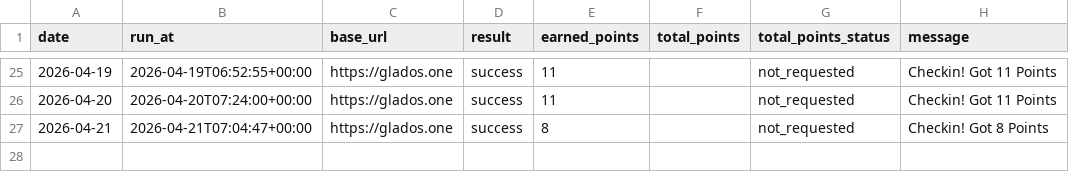
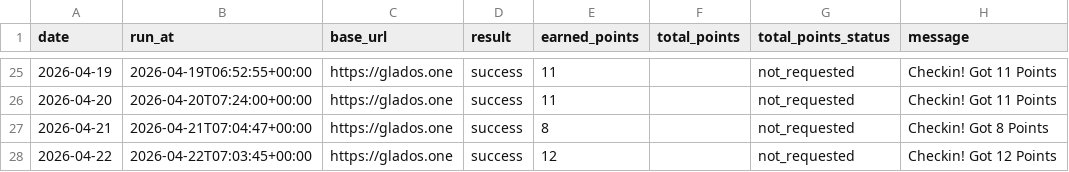
Before and after one commit to Lizz-githu/checkin_glados, a CSV file: data/checkin_history.csv, drawn as a sheet; only a part is shown, gaps mark what is left out.

```diff
--- a/data/checkin_history.csv
+++ b/data/checkin_history.csv
@@ -27 +27,2 @@ date,run_at,base_url,result,earned_points,total_points,total_points_status,messa
 2026-04-21,2026-04-21T07:04:47+00:00,https://glados.one,success,8,,not_requested,Checkin! Got 8 Points
+2026-04-22,2026-04-22T07:03:45+00:00,https://glados.one,success,12,,not_requested,Checkin! Got 12 Points
```
